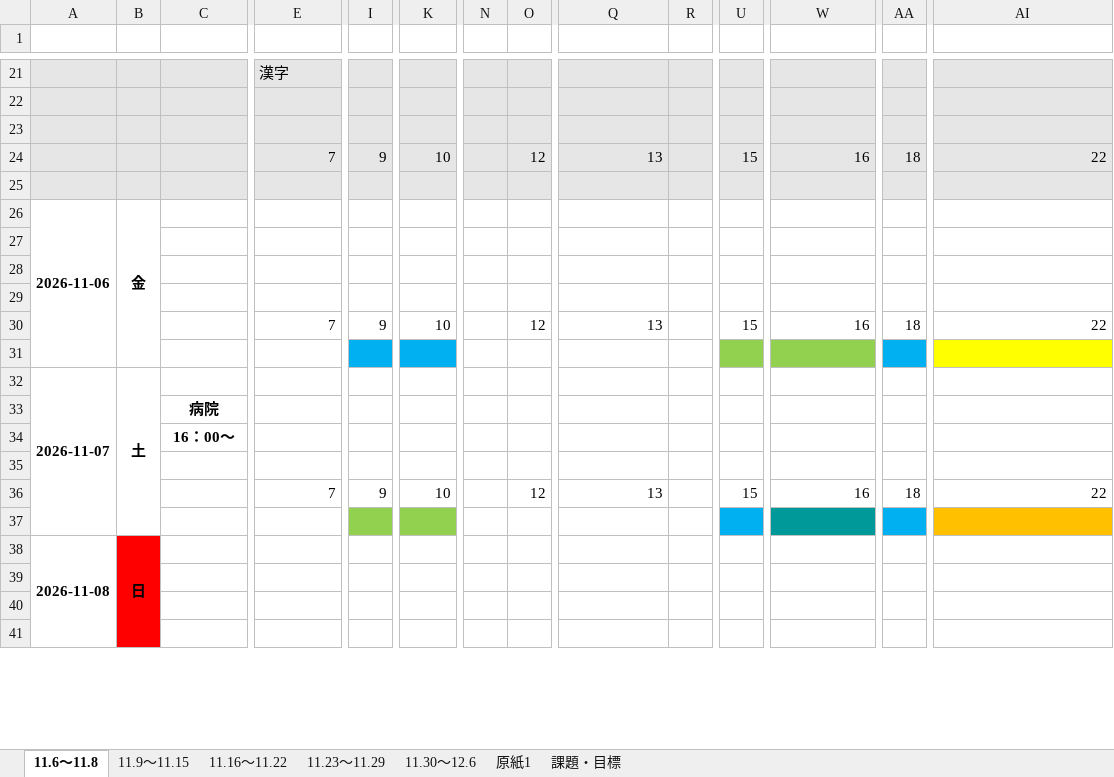
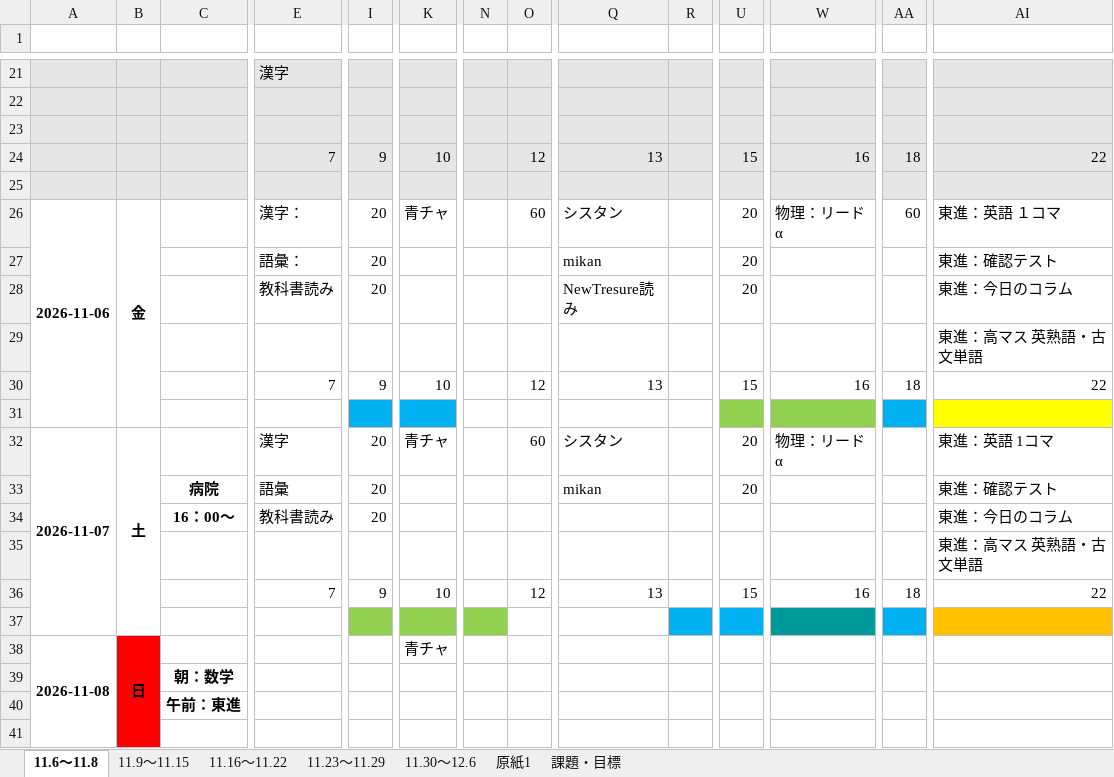
Before and after one commit to TikuwaPie/StudySchedule, an Excel workbook: 高校二年生2学期期末テスト.xlsx, sheet 11.6～11.8, drawn as a sheet; only a part is shown, gaps mark what is left out; values as stored, in another font and other column widths than the file's, no borders; removed rows and columns are numbered as before the commit, all else as after; rows hold the shown columns only; the diff covers the shown part only; the diff names each change by its address in the sheet, - before the commit and + after, or states it on an @@ line.

Commit message:
縺ｨ繧翫≠縺医★螟画峩

```diff
--- a/高校二年生2学期期末テスト.xlsx (sheet 11.6～11.8)
+++ b/高校二年生2学期期末テスト.xlsx (sheet 11.6～11.8)
-E26: (empty)
+E26: 漢字：
-I26: (empty)
+I26: 20
-K26: (empty)
+K26: 青チャ
-O26: (empty)
+O26: 60
-Q26: (empty)
+Q26: シスタン
-U26: (empty)
+U26: 20
-W26: (empty)
+W26: 物理：リードα
-AA26: (empty)
+AA26: 60
-AI26: (empty)
+AI26: 東進：英語 １コマ
-row 27: (empty)
-row 27: (empty)
+row 27:  |  |  | 語彙： | 20 |  |  |  | mikan |  | 20 |  |  | 東進：確認テスト
-row 28: (empty)
+row 28:  |  |  | 教科書読み | 20 |  |  |  | NewTresure読み |  | 20 |  |  | 東進：今日のコラム
+row 29:  |  |  |  |  |  |  |  |  |  |  |  |  | 東進：高マス 英熟語・古文単語
-E32: (empty)
+E32: 漢字
-I32: (empty)
+I32: 20
-K32: (empty)
+K32: 青チャ
-O32: (empty)
+O32: 60
-Q32: (empty)
+Q32: シスタン
-U32: (empty)
+U32: 20
-W32: (empty)
+W32: 物理：リードα
-AI32: (empty)
+AI32: 東進：英語 1コマ
-row 33:  |  | 病院
-row 34:  |  | 16：00～
-row 33: (empty)
+row 33:  |  | 病院 | 語彙 | 20 |  |  |  | mikan |  | 20 |  |  | 東進：確認テスト
+row 34:  |  | 16：00～ | 教科書読み | 20 |  |  |  |  |  |  |  |  | 東進：今日のコラム
+row 35:  |  |  |  |  |  |  |  |  |  |  |  |  | 東進：高マス 英熟語・古文単語
-N37 fill: none
+N37 fill: #92D050
-R37 fill: none
+R37 fill: #00B0F0
-K38: (empty)
+K38: 青チャ
-C39: (empty)
+C39: 朝：数学
+row 40:  |  | 午前：東進
-row 41: (empty)
```
Also changed, not shown: 1 edited cell elsewhere in this sheet, sheet 課題・目標.
